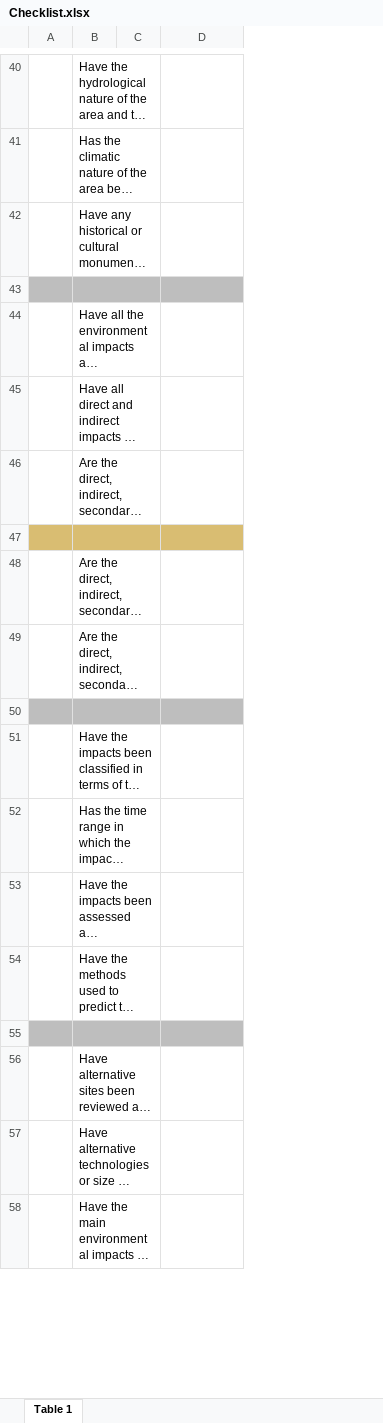
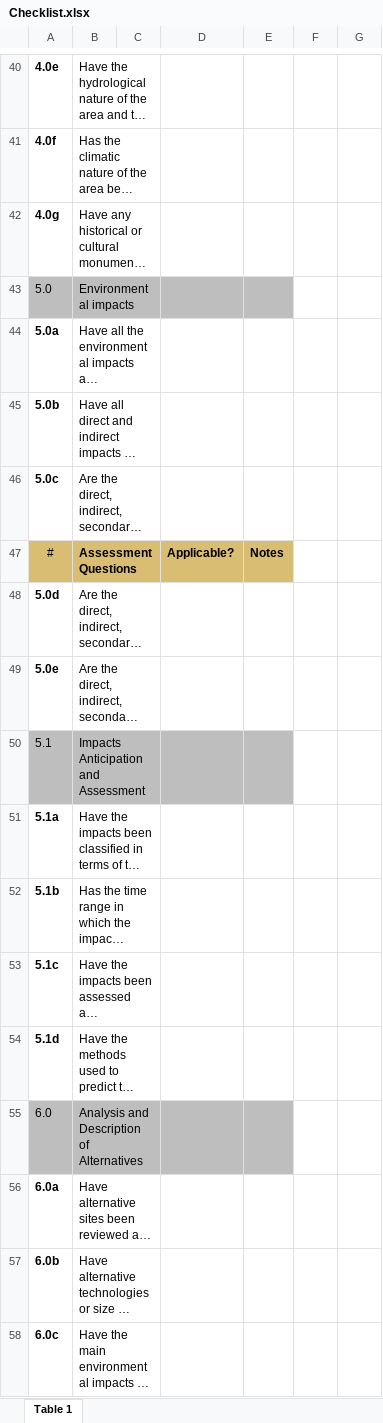
Before and after one commit to newangry/report-nlp, an Excel workbook: Checklist.xlsx, sheet Table 1, drawn as a sheet; only a part is shown, gaps mark what is left out; long unchanged cells end in …; values as stored, in another font and other column widths than the file's, no borders; removed rows and columns are numbered as before the commit, all else as after; the diff covers the shown part only; the diff names each change by its address in the sheet, - before the commit and + after, or states it on an @@ line.

```diff
--- a/Checklist.xlsx (sheet Table 1)
+++ b/Checklist.xlsx (sheet Table 1)
-column A, empty
+column A, rows 40-58: 4.0e | 4.0f | 4.0g | 5.0 | 5.0a | 5.0b | 5.0c | # | 5.0d | 5.0e | 5.1 | 5.1a | 5.1b | 5.1c | 5.1d | 6.0 | 6.0a | 6.0b | 6.0c
+column E, row 47: Notes
+column F, empty
+column G, empty
-row 43: (empty)
+row 43: 5.0 | Environmental impacts
-row 47: (empty)
+row 47: # | Assessment Questions |  | Applicable? | Notes
-row 50: (empty)
+row 50: 5.1 | Impacts Anticipation and Assessment
-row 55: (empty)
+row 55: 6.0 | Analysis and Description of Alternatives
```
Also changed, not shown: 26 edited cells and cell formats elsewhere in this sheet, 6 other files.
